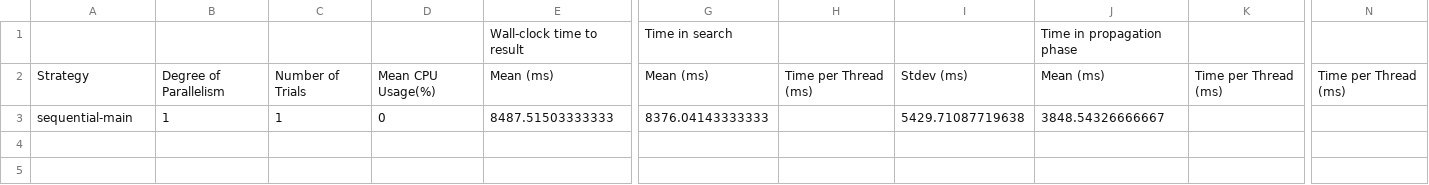
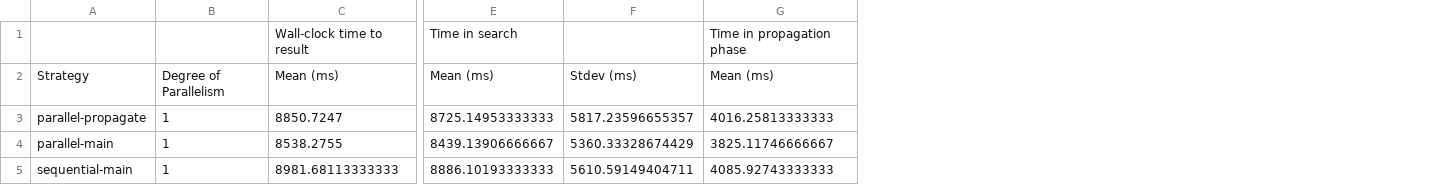
Before and after one commit to rubensamf/MultithreadedWaveFunctionCollapse, a CSV file: MultithreadedWaveFunctionCollapse/MultithreadedWaveFunctionCollapseSummary.csv, drawn as a sheet; only a part is shown, gaps mark what is left out; removed rows and columns are numbered as before the commit, all else as after; rows hold the shown columns only; the diff names each change by its address in the sheet, - before the commit and + after, or states it on an @@ line.

```diff
--- a/MultithreadedWaveFunctionCollapse/MultithreadedWaveFunctionCollapseSummary.csv
+++ b/MultithreadedWaveFunctionCollapse/MultithreadedWaveFunctionCollapseSummary.csv
-column C, row 2: Number of Trials
-column D, row 2: Mean CPU Usage(%)
-column H, row 2: Time per Thread (ms)
-column K, row 2: Time per Thread (ms)
-column N, row 2: Time per Thread (ms)
-row 3: sequential-main | 1 | 1 | 0 | 8487.51503333333 | 8376.04143333333 |  | 5429.71087719638 | 3848.54326666667
+row 3: parallel-propagate | 1 | 8850.7247 | 8725.14953333333 | 5817.23596655357 | 4016.25813333333
+row 4: parallel-main | 1 | 8538.2755 | 8439.13906666667 | 5360.33328674429 | 3825.11746666667
+row 5: sequential-main | 1 | 8981.68113333333 | 8886.10193333333 | 5610.59149404711 | 4085.92743333333
```
Also changed, not shown: MultithreadedWaveFunctionCollapse/MultithreadedWaveFunctionCollapseResults.csv, 10 other files.
